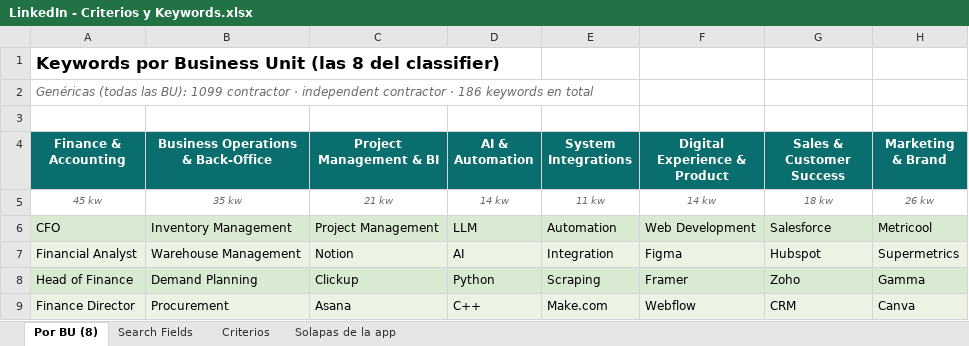
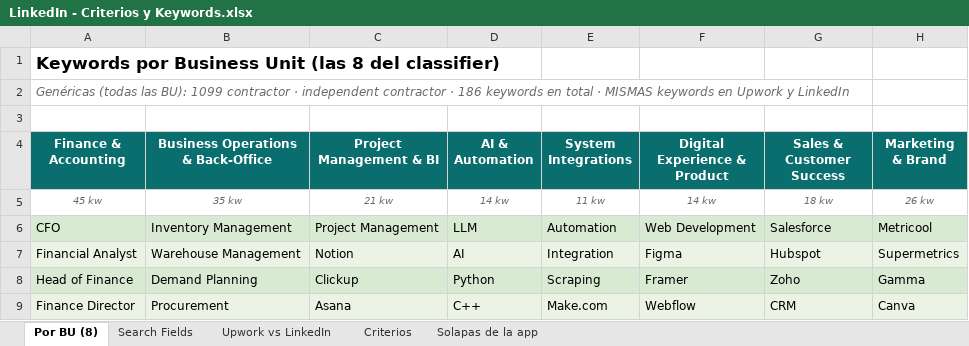
Before and after one commit to SWLConsultingIT/swl-brain-central, an Excel workbook: linkedin jobs/LinkedIn - Criterios y Keywords.xlsx, sheet Por BU (8), drawn as a sheet; only a part is shown; values as stored, in another font and other column widths than the file's, no borders; the diff names each change by its address in the sheet, - before the commit and + after, or states it on an @@ line.

```diff
--- a/linkedin jobs/LinkedIn - Criterios y Keywords.xlsx (sheet Por BU (8))
+++ b/linkedin jobs/LinkedIn - Criterios y Keywords.xlsx (sheet Por BU (8))
+sheet tab: Upwork vs LinkedIn
-A2 (Finance & Accounting): …en total
+A2 (Finance & Accounting): …en total · MISMAS keywords en Upwork y LinkedIn
```
Also changed, not shown: sheet Search Fields.
